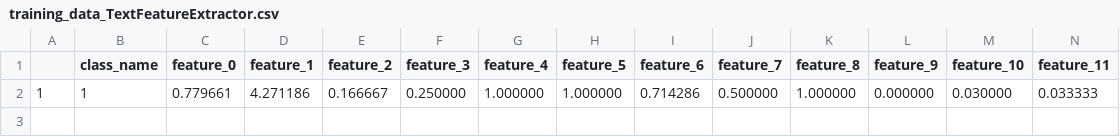
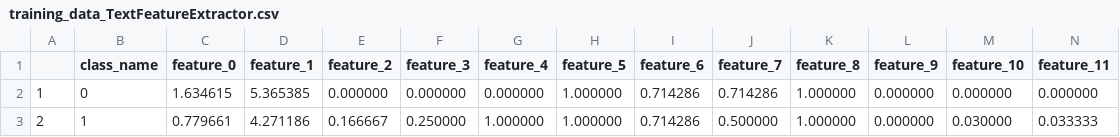
Before and after one commit to eshaankuls25/fyp, a CSV file: set/code/Python/MainProgram/Classifiers/DecisionTree/training_data_TextFeatureExtractor.csv, drawn as a sheet; only a part is shown; addresses are those after the commit; rows hold the shown columns only; the diff names each change by its address in the sheet, - before the commit and + after, or states it on an @@ line.

```diff
--- a/set/code/Python/MainProgram/Classifiers/DecisionTree/training_data_TextFeatureExtractor.csv
+++ b/set/code/Python/MainProgram/Classifiers/DecisionTree/training_data_TextFeatureExtractor.csv
+row 2: 1 | 0 | 1.634615 | 5.365385 | 0.000000 | 0.000000 | 0.000000 | 1.000000 | 0.714286 | 0.714286 | 1.000000 | 0.000000 | 0.000000 | 0.000000
-A3: 1
+A3: 2
```
Also changed, not shown: set/code/Python/MainProgram/Classifiers/DecisionTree/training_data_GeneralFeatureExtractor.csv, 12 other files.
